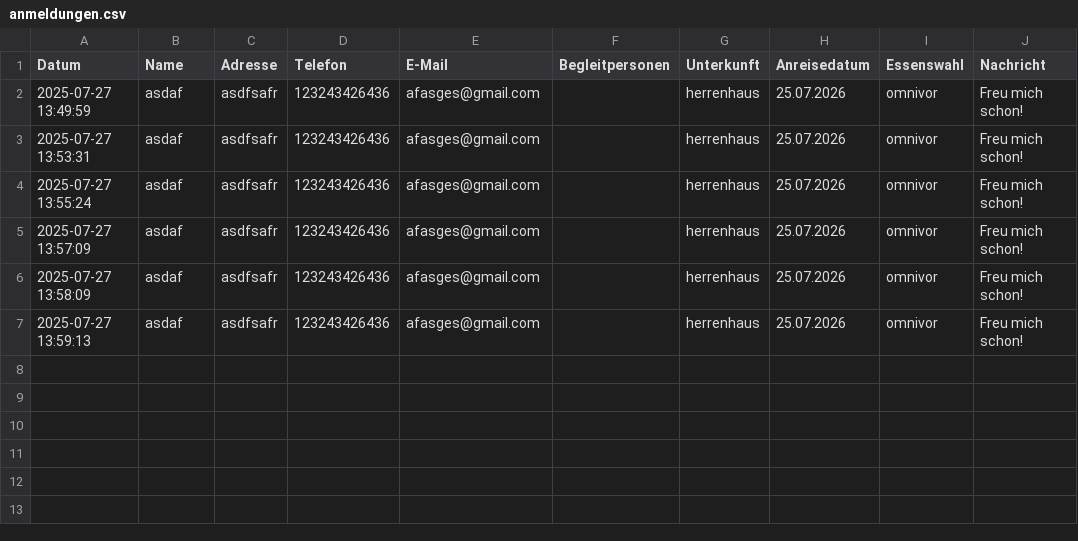
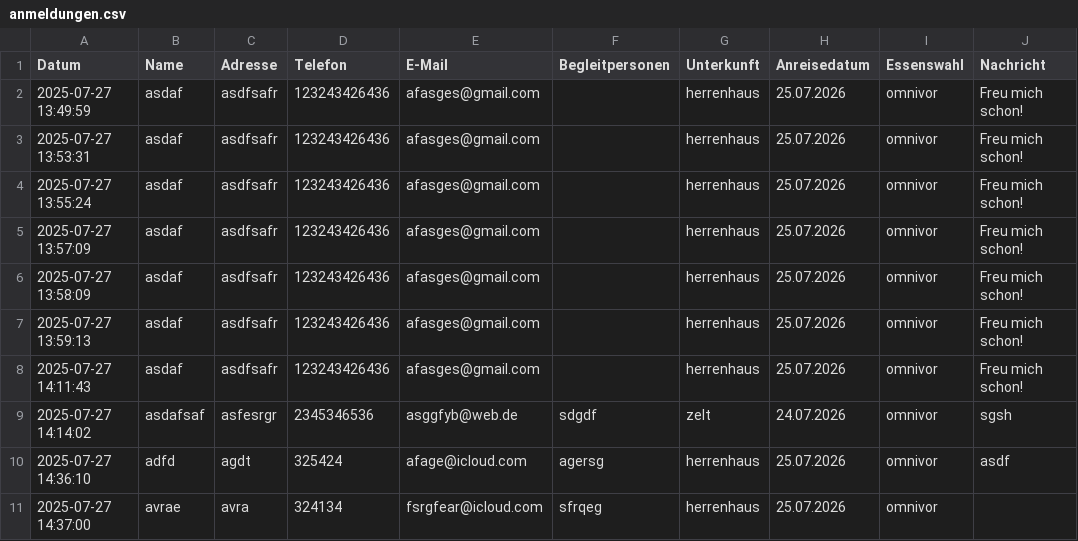
Before and after one commit to OliverM93/wedding_website, a CSV file: PHP/data/anmeldungen.csv, drawn as a sheet; the diff names each change by its address in the sheet, - before the commit and + after, or states it on an @@ line.

Commit message:
Kontaktformular Nachrichtenfeld kein Pflichtfeld mehr

```diff
--- a/PHP/data/anmeldungen.csv
+++ b/PHP/data/anmeldungen.csv
+row 8: 2025-07-27 14:11:43 | asdaf | asdfsafr | 123243426436 | afasges@gmail.com |  | herrenhaus | 25.07.2026 | omnivor | Freu mich schon!
+row 9: 2025-07-27 14:14:02 | asdafsaf | asfesrgr | 2345346536 | asggfyb@web.de | sdgdf | zelt | 24.07.2026 | omnivor | sgsh
+row 10: 2025-07-27 14:36:10 | adfd | agdt | 325424 | afage@icloud.com | agersg | herrenhaus | 25.07.2026 | omnivor | asdf
+row 11: 2025-07-27 14:37:00 | avrae | avra | 324134 | fsrgfear@icloud.com | sfrqeg | herrenhaus | 25.07.2026 | omnivor
```
Also changed, not shown: 5 other files.
